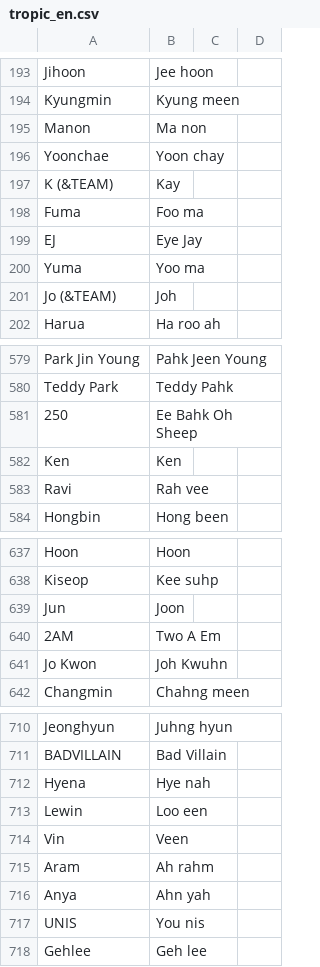
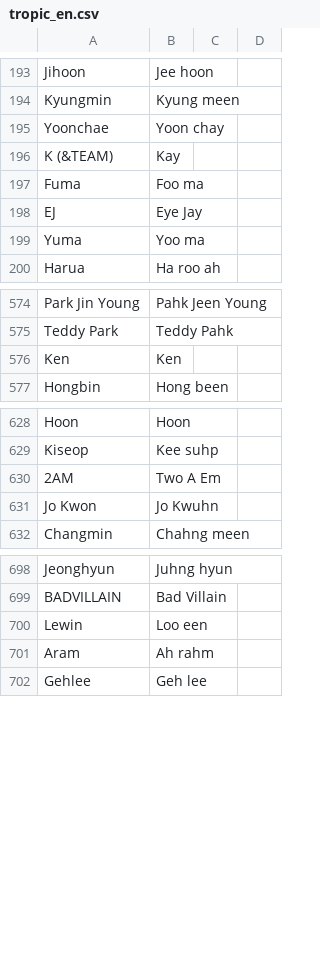
Before and after one commit to buzz9362/halcyon-news-bake, a CSV file: phonetics/tropic_en.csv, drawn as a sheet; only a part is shown, gaps mark what is left out; the diff covers the shown part only.

```diff
--- a/phonetics/tropic_en.csv
+++ b/phonetics/tropic_en.csv
@@ -194,3 +194,2 @@ Jihoon,Jee hoon
 Kyungmin,Kyung meen
-Manon,Ma non
 Yoonchae,Yoon chay
@@ -200,3 +199,2 @@ EJ,Eye Jay
 Yuma,Yoo ma
-Jo (&TEAM),Joh
 Harua,Ha roo ah
@@ -580,5 +575,3 @@ Park Jin Young,Pahk Jeen Young
 Teddy Park,Teddy Pahk
-250,Ee Bahk Oh Sheep
 Ken,Ken
-Ravi,Rah vee
 Hongbin,Hong been
@@ -638,5 +629,4 @@ Hoon,Hoon
 Kiseop,Kee suhp
-Jun,Joon
 2AM,Two A Em
-Jo Kwon,Joh Kwuhn
+Jo Kwon,Jo Kwuhn
 Changmin,Chahng meen
@@ -711,8 +699,4 @@ Jeonghyun,Juhng hyun
 BADVILLAIN,Bad Villain
-Hyena,Hye nah
 Lewin,Loo een
-Vin,Veen
 Aram,Ah rahm
-Anya,Ahn yah
-UNIS,You nis
 Gehlee,Geh lee
```
Also changed, not shown: 8 removed rows and 5 edited cells elsewhere in this file, phonetics/kpop_es.csv, phonetics/tropic_id.csv, 4 other files.
